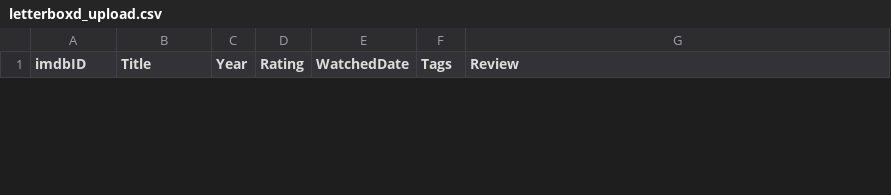
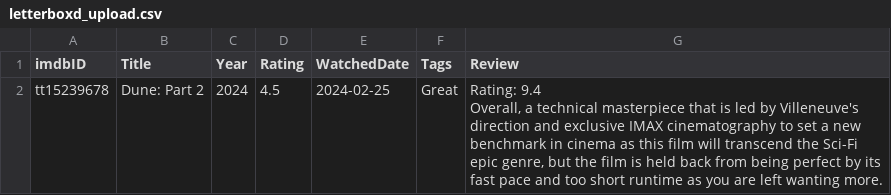
Before and after one commit to VAkarsh20/movie_review_tool, a CSV file: letterboxd_upload.csv, drawn as a sheet; only a part is shown; ↵ is a line break in a cell; the diff covers the shown part only; the diff names each change by its address in the sheet, - before the commit and + after, or states it on an @@ line.

```diff
--- a/letterboxd_upload.csv
+++ b/letterboxd_upload.csv
+row 2: tt15239678 | Dune: Part 2 | 2024 | 4.5 | 2024-02-25 | Great | Rating: 9.4 ↵ Overall, a technical masterpiece that is led by Villeneuve's direction and exclusive IMAX cinematography to set a new benchmark in cinema as this film will transcend the Sci-Fi epic genre, but the film is held back from being perfect by its fast pace and too short runtime as you are left wanting more.
```
Also changed, not shown: 1 removed row elsewhere in this file, 4 other files.
